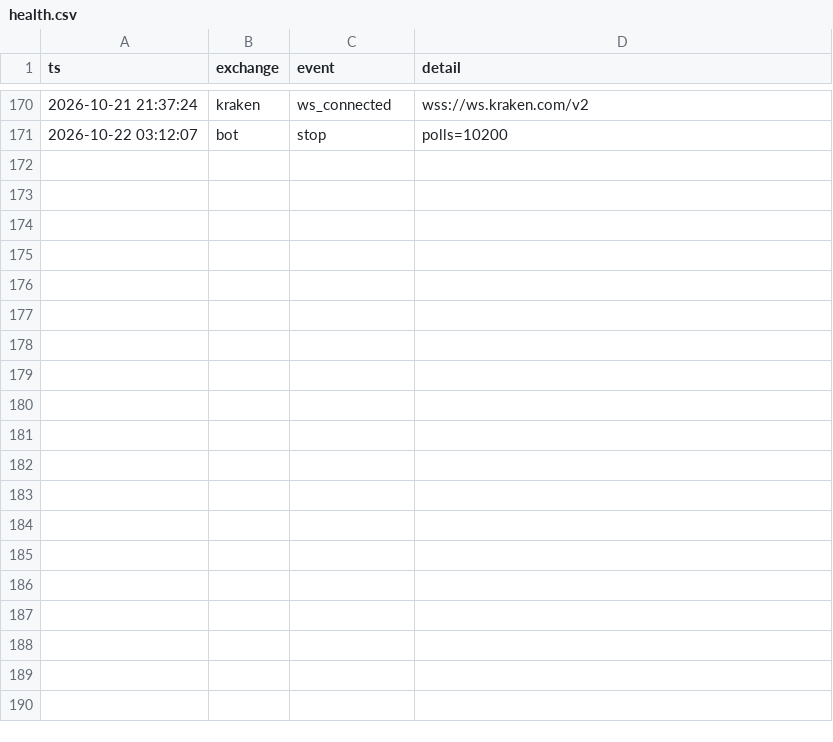
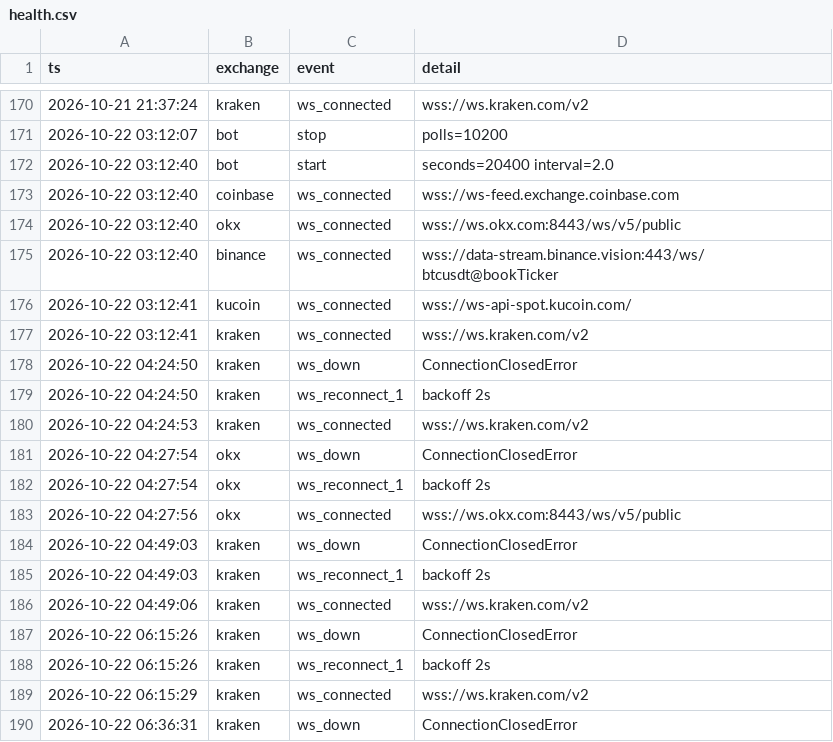
Before and after one commit to maucarrasz/arb-paper-bot, a CSV file: health.csv, drawn as a sheet; only a part is shown, gaps mark what is left out; the diff covers the shown part only; the diff names each change by its address in the sheet, - before the commit and + after, or states it on an @@ line.

```diff
--- a/health.csv
+++ b/health.csv
+row 172: 2026-10-22 03:12:40 | bot | start | seconds=20400 interval=2.0
+row 173: 2026-10-22 03:12:40 | coinbase | ws_connected | wss://ws-feed.exchange.coinbase.com
+row 174: 2026-10-22 03:12:40 | okx | ws_connected | wss://ws.okx.com:8443/ws/v5/public
+row 175: 2026-10-22 03:12:40 | binance | ws_connected | wss://data-stream.binance.vision:443/ws/btcusdt@bookTicker
+row 176: 2026-10-22 03:12:41 | kucoin | ws_connected | wss://ws-api-spot.kucoin.com/
+row 177: 2026-10-22 03:12:41 | kraken | ws_connected | wss://ws.kraken.com/v2
+row 178: 2026-10-22 04:24:50 | kraken | ws_down | ConnectionClosedError
+row 179: 2026-10-22 04:24:50 | kraken | ws_reconnect_1 | backoff 2s
+row 180: 2026-10-22 04:24:53 | kraken | ws_connected | wss://ws.kraken.com/v2
+row 181: 2026-10-22 04:27:54 | okx | ws_down | ConnectionClosedError
+row 182: 2026-10-22 04:27:54 | okx | ws_reconnect_1 | backoff 2s
+row 183: 2026-10-22 04:27:56 | okx | ws_connected | wss://ws.okx.com:8443/ws/v5/public
+row 184: 2026-10-22 04:49:03 | kraken | ws_down | ConnectionClosedError
+row 185: 2026-10-22 04:49:03 | kraken | ws_reconnect_1 | backoff 2s
+row 186: 2026-10-22 04:49:06 | kraken | ws_connected | wss://ws.kraken.com/v2
+row 187: 2026-10-22 06:15:26 | kraken | ws_down | ConnectionClosedError
+row 188: 2026-10-22 06:15:26 | kraken | ws_reconnect_1 | backoff 2s
+row 189: 2026-10-22 06:15:29 | kraken | ws_connected | wss://ws.kraken.com/v2
+row 190: 2026-10-22 06:36:31 | kraken | ws_down | ConnectionClosedError
```
Also changed, not shown: 12 added rows elsewhere in this file.
